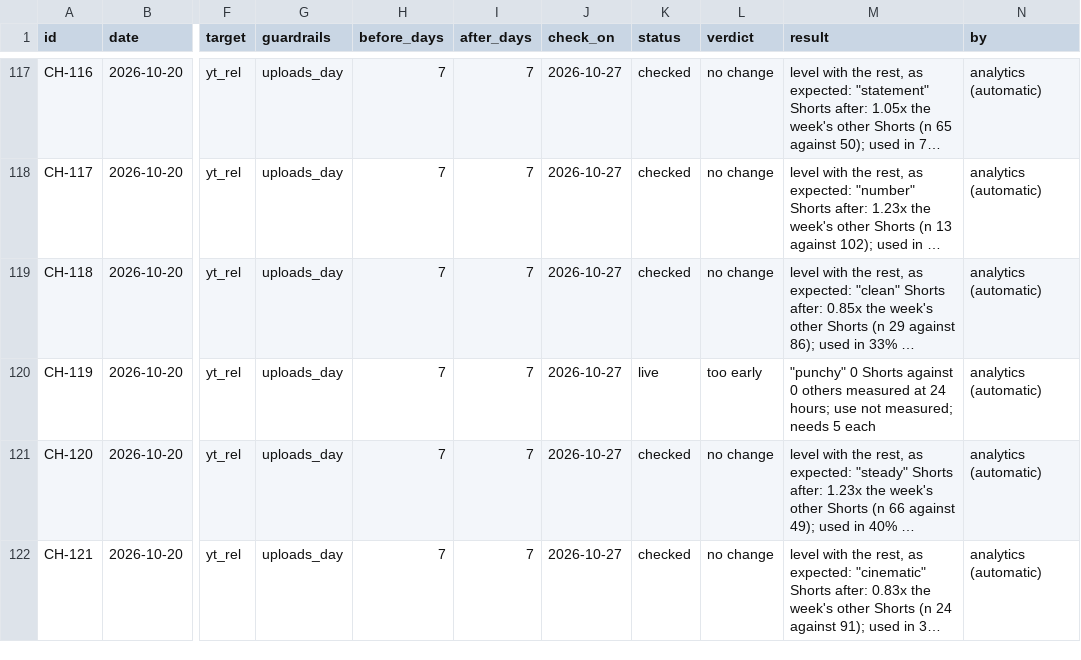
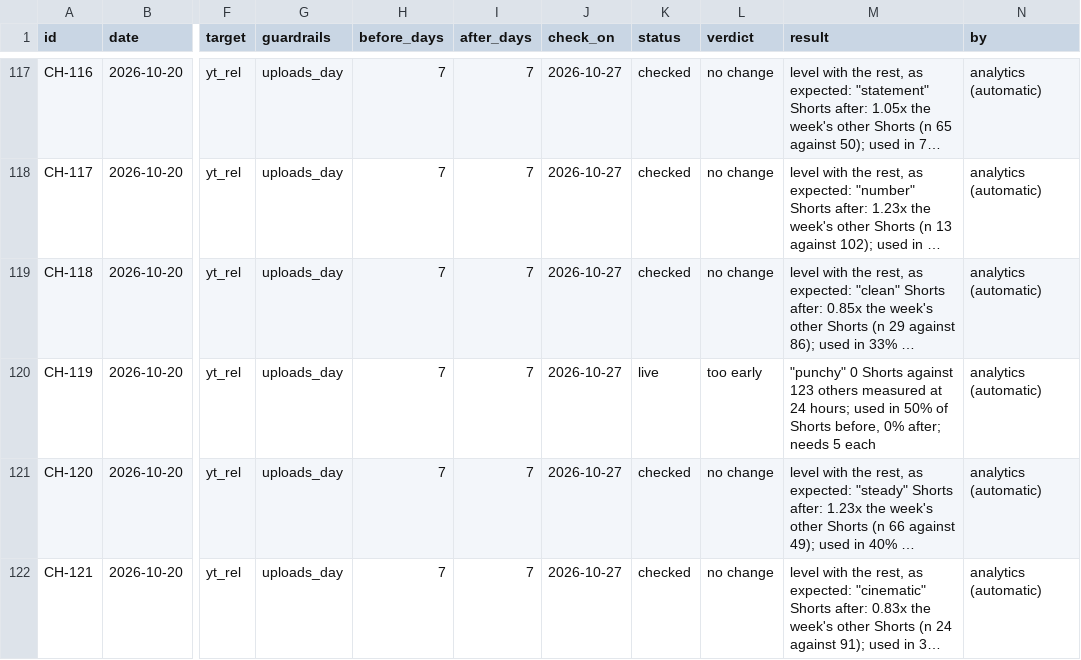
Before and after one commit to quickplay-studio/quickplay-autopilot, a CSV file: analytics/changes.csv, drawn as a sheet; only a part is shown, gaps mark what is left out; long unchanged cells end in …; the diff names each change by its address in the sheet, - before the commit and + after, or states it on an @@ line.

```diff
--- a/analytics/changes.csv
+++ b/analytics/changes.csv
-M120 (result): …Shorts against 0 others measured at 24 hours; use not measured; needs 5…
+M120 (result): …Shorts against 123 others measured at 24 hours; used in 50% of Shorts before, 0% after; needs 5…
```
Also changed, not shown: analytics/breakouts.csv, analytics/daily.csv, 17 other files.
